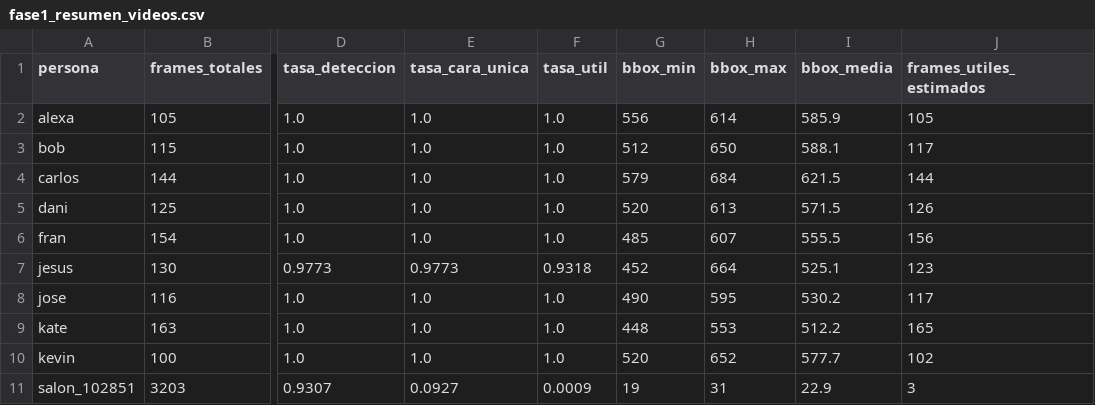
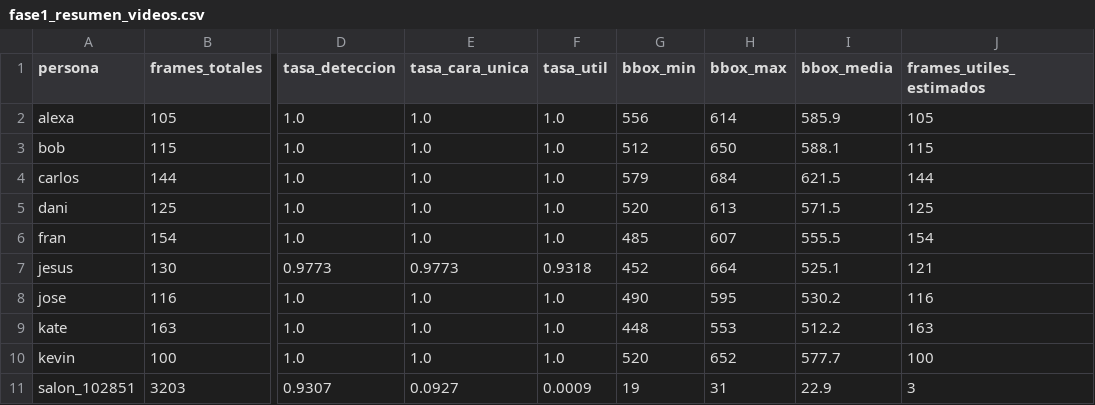
Before and after one commit to valenace/face-recognition-college, a CSV file: experiments/unc/fase1_resumen_videos.csv, drawn as a sheet; only a part is shown, gaps mark what is left out; the diff names each change by its address in the sheet, - before the commit and + after, or states it on an @@ line.

```diff
--- a/experiments/unc/fase1_resumen_videos.csv
+++ b/experiments/unc/fase1_resumen_videos.csv
-J3 (frames_utiles_estimados): 117
+J3 (frames_utiles_estimados): 115
-J5 (frames_utiles_estimados): 126
+J5 (frames_utiles_estimados): 125
-J6 (frames_utiles_estimados): 156
+J6 (frames_utiles_estimados): 154
-J7 (frames_utiles_estimados): 123
+J7 (frames_utiles_estimados): 121
-J8 (frames_utiles_estimados): 117
+J8 (frames_utiles_estimados): 116
-J9 (frames_utiles_estimados): 165
+J9 (frames_utiles_estimados): 163
-J10 (frames_utiles_estimados): 102
+J10 (frames_utiles_estimados): 100
```
Also changed, not shown: experiments/unc/metricas/salida/asistencia/intrusiones.csv, experiments/unc/metricas/salida/deteccion/estres_iou.csv, 13 other files.
